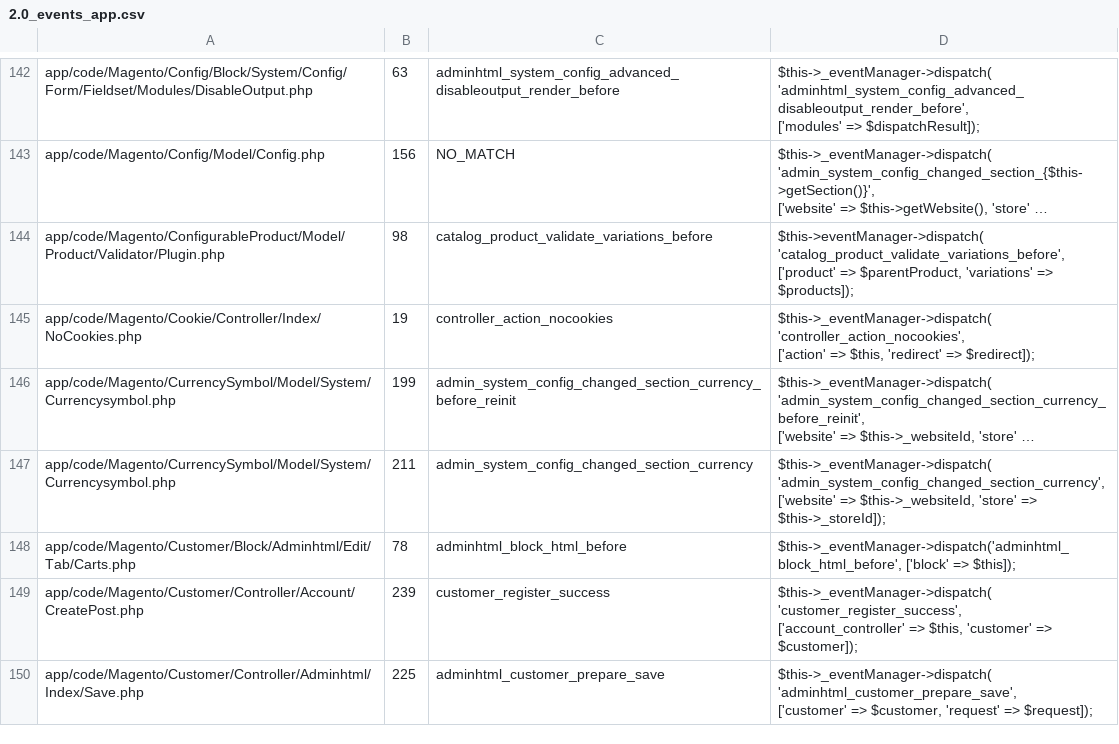
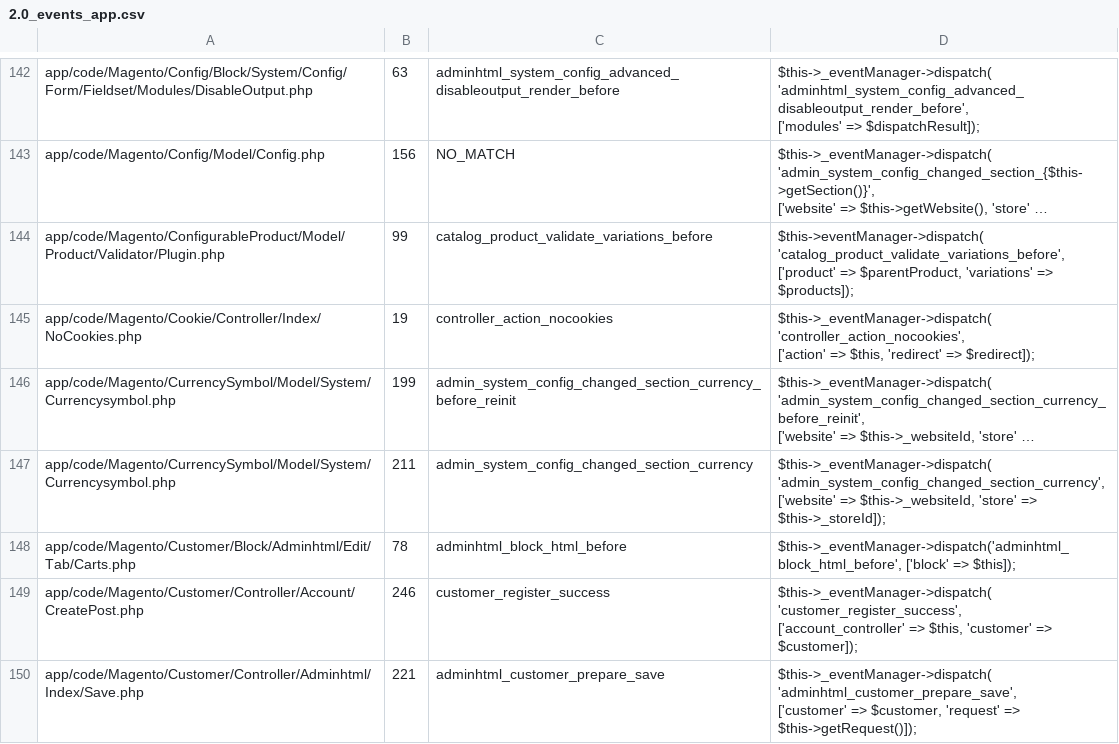
Before and after one commit to SchumacherFM/blog-cs, a CSV file: static/magento2/2.0_events_app.csv, drawn as a sheet; only a part is shown, gaps mark what is left out; long unchanged cells end in …; the diff covers the shown part only; the diff names each change by its address in the sheet, - before the commit and + after, or states it on an @@ line.

```diff
--- a/static/magento2/2.0_events_app.csv
+++ b/static/magento2/2.0_events_app.csv
-B144: 98
+B144: 99
-B149: 239
+B149: 246
-B150: 225
+B150: 221
-D150: …'request' => $request]);
+D150: …'request' => $this->getRequest()]);
```
Also changed, not shown: 9 added rows, 1 removed row and 35 edited cells elsewhere in this file, static/magento2/2.0_events_lib.csv, static/magento2/register_app.csv, 6 other files.
